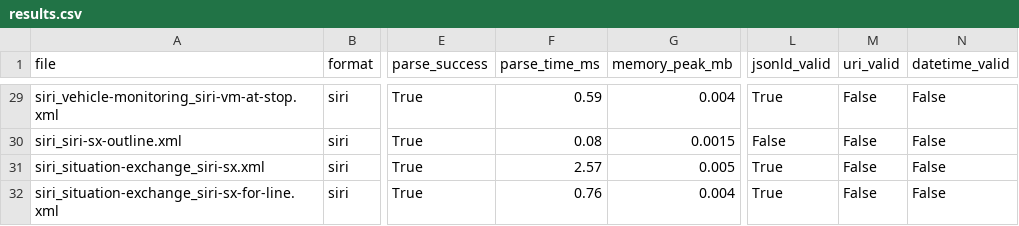
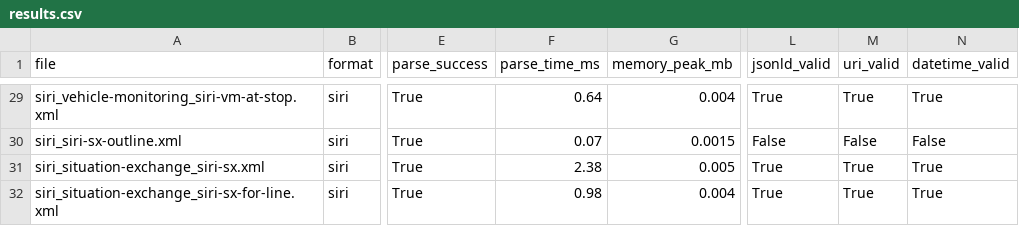
Before and after one commit to gatemezing/netex-siri2lc, a CSV file: results.csv, drawn as a sheet; only a part is shown, gaps mark what is left out; the diff covers the shown part only; the diff names each change by its address in the sheet, - before the commit and + after, or states it on an @@ line.

```diff
--- a/results.csv
+++ b/results.csv
-F29 (parse_time_ms): 0.59
+F29 (parse_time_ms): 0.64
-M29 (uri_valid): False
+M29 (uri_valid): True
-N29 (datetime_valid): False
+N29 (datetime_valid): True
-F30 (parse_time_ms): 0.08
+F30 (parse_time_ms): 0.07
-F31 (parse_time_ms): 2.57
+F31 (parse_time_ms): 2.38
-M31:M32 (uri_valid): False
+M31:M32 (uri_valid): True
-N31:N32 (datetime_valid): False
+N31:N32 (datetime_valid): True
-F32 (parse_time_ms): 0.76
+F32 (parse_time_ms): 0.98
```
Also changed, not shown: 29 edited cells elsewhere in this file, results_summary.csv, 9 other files.
